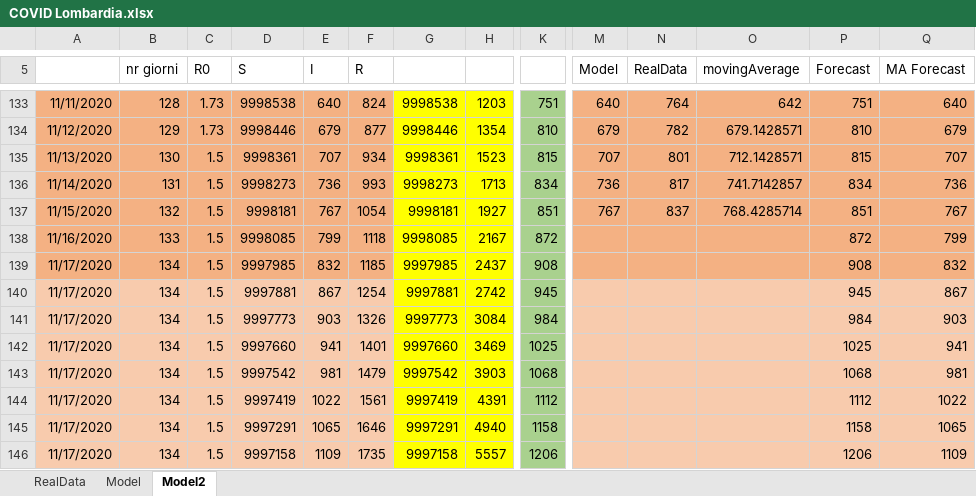
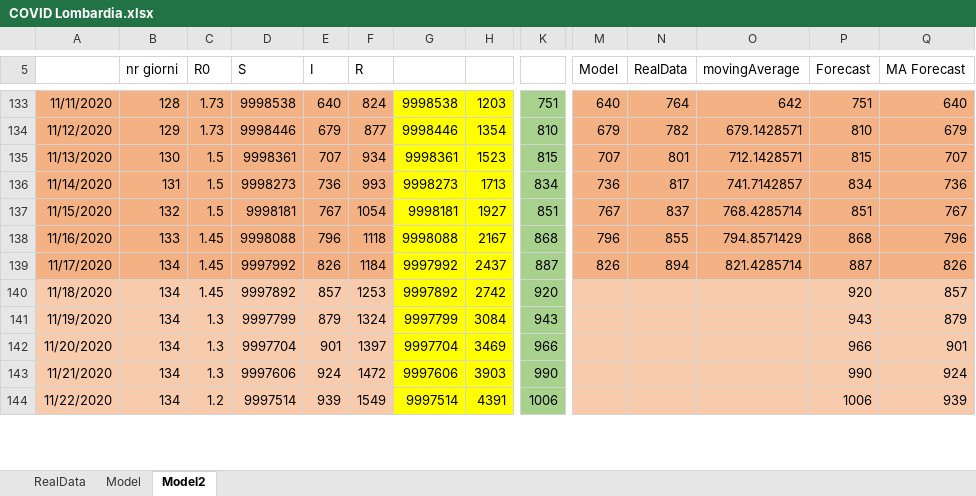
Before and after one commit to andreamartinelli1974/COVID-19, an Excel workbook: COVID_EXCEL/COVID Lombardia.xlsx, sheet Model2, drawn as a sheet; only a part is shown, gaps mark what is left out; values as stored, in another font and other column widths than the file's, no borders; charts and pictures not drawn; removed rows and columns are numbered as before the commit, all else as after; rows hold the shown columns only; the diff covers the shown part only; the diff names each change by its address in the sheet, - before the commit and + after, or states it on an @@ line.

```diff
--- a/COVID_EXCEL/COVID Lombardia.xlsx (sheet Model2)
+++ b/COVID_EXCEL/COVID Lombardia.xlsx (sheet Model2)
-C138:C139 (R0): 1.5
+C138:C139 (R0): 1.45
-D138 (S): 9998085
+D138 (S): 9998088
-E138 (I): 799
+E138 (I): 796
-G138: 9998085
+G138: 9998088
-K138: 872
+K138: 868
-M138 (Model): (empty)
+M138 (Model): 796
-N138 (RealData): (empty)
+N138 (RealData): 855
-O138 (movingAverage): (empty)
+O138 (movingAverage): 794.8571429
-P138 (Forecast): 872
+P138 (Forecast): 868
-Q138 (MA Forecast): 799
+Q138 (MA Forecast): 796
-D139 (S): 9997985
+D139 (S): 9997992
-E139 (I): 832
+E139 (I): 826
-F139 (R): 1185
+F139 (R): 1184
-G139: 9997985
+G139: 9997992
-K139: 908
+K139: 887
-M139 (Model): (empty)
+M139 (Model): 826
-N139 (RealData): (empty)
+N139 (RealData): 894
-O139 (movingAverage): (empty)
+O139 (movingAverage): 821.4285714
-P139 (Forecast): 908
+P139 (Forecast): 887
-Q139 (MA Forecast): 832
+Q139 (MA Forecast): 826
-row 140: 11/17/2020 | 134 | 1.5 | 9997881 | 867 | 1254 | 9997881 | 2742 | 945 |  |  |  | 945 | 867
-row 141: 11/17/2020 | 134 | 1.5 | 9997773 | 903 | 1326 | 9997773 | 3084 | 984 |  |  |  | 984 | 903
-row 142: 11/17/2020 | 134 | 1.5 | 9997660 | 941 | 1401 | 9997660 | 3469 | 1025 |  |  |  | 1025 | 941
-row 143: 11/17/2020 | 134 | 1.5 | 9997542 | 981 | 1479 | 9997542 | 3903 | 1068 |  |  |  | 1068 | 981
-row 144: 11/17/2020 | 134 | 1.5 | 9997419 | 1022 | 1561 | 9997419 | 4391 | 1112 |  |  |  | 1112 | 1022
-row 145: 11/17/2020 | 134 | 1.5 | 9997291 | 1065 | 1646 | 9997291 | 4940 | 1158 |  |  |  | 1158 | 1065
-row 146: 11/17/2020 | 134 | 1.5 | 9997158 | 1109 | 1735 | 9997158 | 5557 | 1206 |  |  |  | 1206 | 1109
+row 140: 11/18/2020 | 134 | 1.45 | 9997892 | 857 | 1253 | 9997892 | 2742 | 920 |  |  |  | 920 | 857
+row 141: 11/19/2020 | 134 | 1.3 | 9997799 | 879 | 1324 | 9997799 | 3084 | 943 |  |  |  | 943 | 879
+row 142: 11/20/2020 | 134 | 1.3 | 9997704 | 901 | 1397 | 9997704 | 3469 | 966 |  |  |  | 966 | 901
+row 143: 11/21/2020 | 134 | 1.3 | 9997606 | 924 | 1472 | 9997606 | 3903 | 990 |  |  |  | 990 | 924
+row 144: 11/22/2020 | 134 | 1.2 | 9997514 | 939 | 1549 | 9997514 | 4391 | 1006 |  |  |  | 1006 | 939
```
Also changed, not shown: 2 added rows elsewhere in this sheet, sheet RealData, sheet Model, charts or pictures, COVID_EXCEL/COVID III.xlsx.
